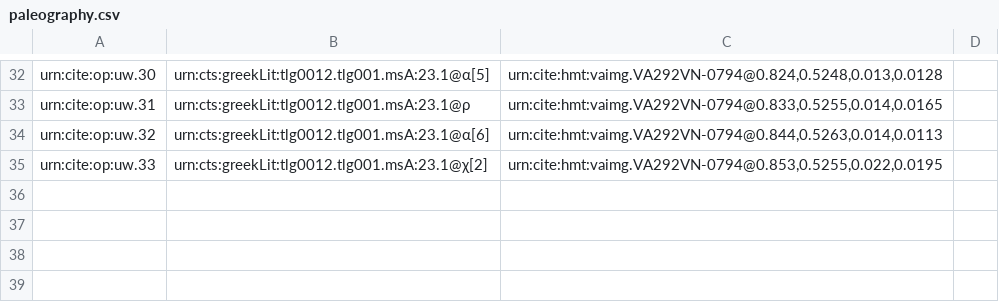
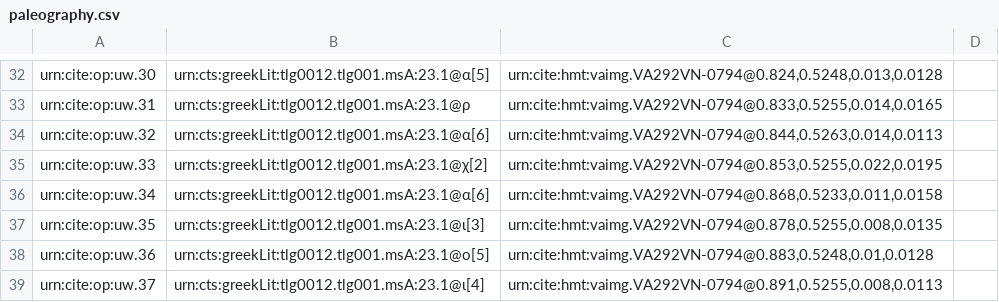
Before and after one commit to hmteditors/uwash, a CSV file: collections/paleography.csv, drawn as a sheet; only a part is shown, gaps mark what is left out; the diff names each change by its address in the sheet, - before the commit and + after, or states it on an @@ line.

Commit message:
Update paleography.csv

```diff
--- a/collections/paleography.csv
+++ b/collections/paleography.csv
+row 36: urn:cite:op:uw.34 | urn:cts:greekLit:tlg0012.tlg001.msA:23.1@α[6] | urn:cite:hmt:vaimg.VA292VN-0794@0.868,0.5233,0.011,0.0158
+row 37: urn:cite:op:uw.35 | urn:cts:greekLit:tlg0012.tlg001.msA:23.1@ι[3] | urn:cite:hmt:vaimg.VA292VN-0794@0.878,0.5255,0.008,0.0135
+row 38: urn:cite:op:uw.36 | urn:cts:greekLit:tlg0012.tlg001.msA:23.1@ο[5] | urn:cite:hmt:vaimg.VA292VN-0794@0.883,0.5248,0.01,0.0128
+row 39: urn:cite:op:uw.37 | urn:cts:greekLit:tlg0012.tlg001.msA:23.1@ι[4] | urn:cite:hmt:vaimg.VA292VN-0794@0.891,0.5255,0.008,0.0113
```
